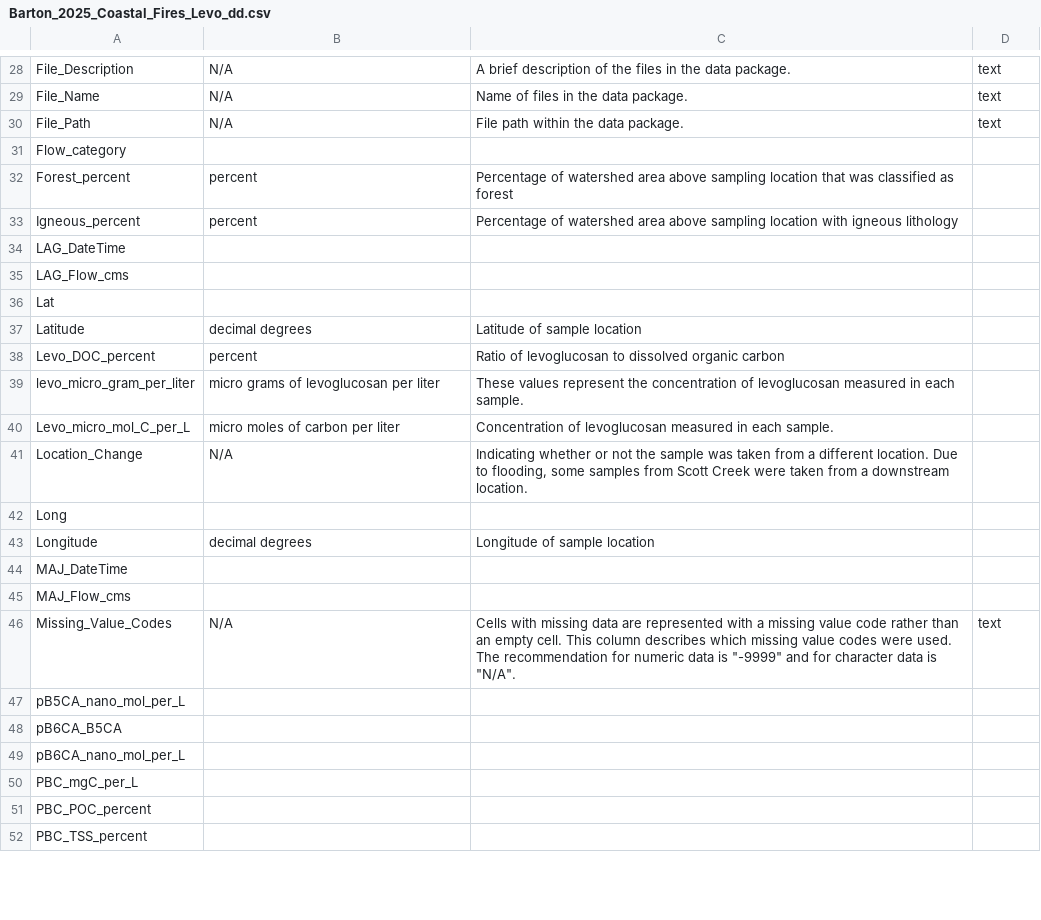
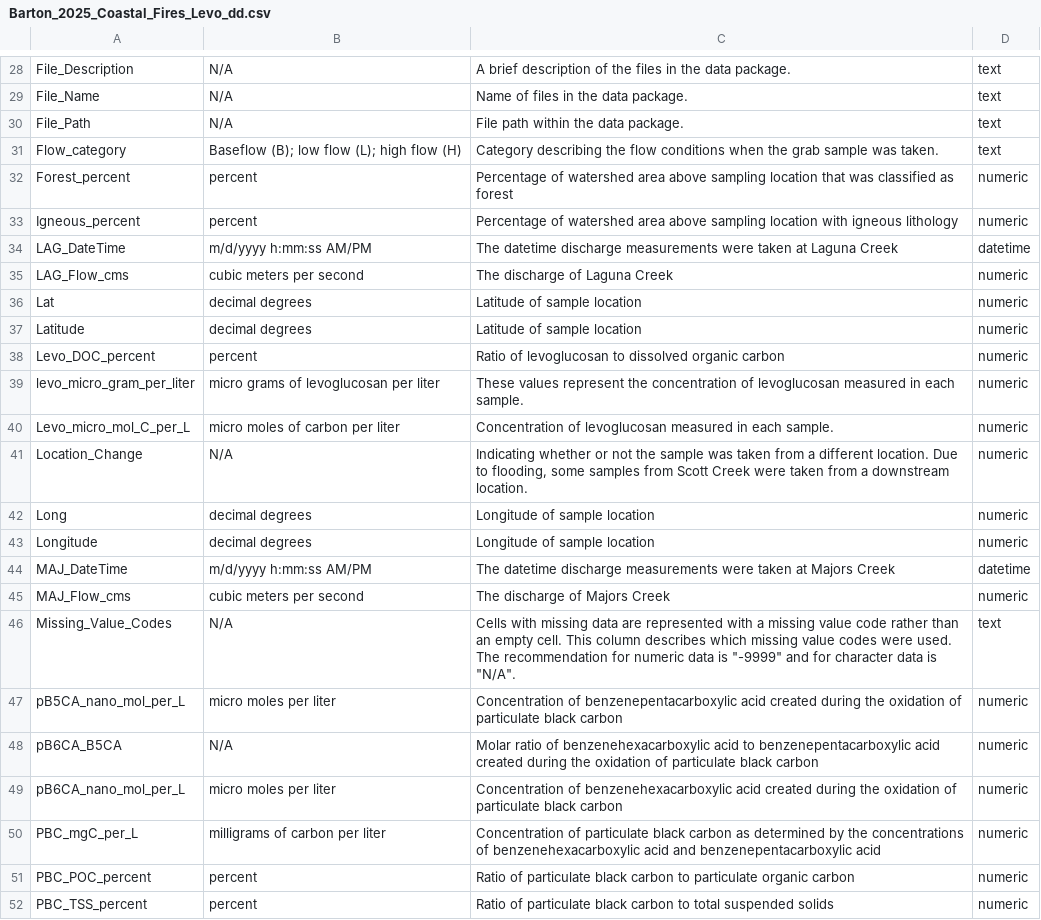
Before and after one commit to rileybbarton/CoastalFiresLevo, a CSV file: Barton_2025_Coastal_Fires_Levo_dd.csv, drawn as a sheet; only a part is shown, gaps mark what is left out; the diff covers the shown part only.

```diff
--- a/Barton_2025_Coastal_Fires_Levo_dd.csv
+++ b/Barton_2025_Coastal_Fires_Levo_dd.csv
@@ -30,23 +30,23 @@ File_Name,N/A,Name of files in the data package.,text
 File_Path,N/A,File path within the data package.,text
-Flow_category,,,
-Forest_percent,percent,Percentage of watershed area above sampling location that was classified as forest,
-Igneous_percent,percent,Percentage of watershed area above sampling location with igneous lithology,
-LAG_DateTime,,,
-LAG_Flow_cms,,,
-Lat,,,
-Latitude,decimal degrees,Latitude of sample location,
-Levo_DOC_percent,percent,Ratio of levoglucosan to dissolved organic carbon,
-levo_micro_gram_per_liter,micro grams of levoglucosan per liter,These values represent the concentration of levoglucosan measured in each sample.,
-Levo_micro_mol_C_per_L,micro moles of carbon per liter,Concentration of levoglucosan measured in each sample.,
-Location_Change,N/A,"Indicating whether or not the sample was taken from a different location. Due to flooding, some samples from Scott Creek were taken from a downstream location.",
-Long,,,
-Longitude,decimal degrees,Longitude of sample location,
-MAJ_DateTime,,,
-MAJ_Flow_cms,,,
+Flow_category,Baseflow (B); low flow (L); high flow (H),Category describing the flow conditions when the grab sample was taken.,text
+Forest_percent,percent,Percentage of watershed area above sampling location that was classified as forest,numeric
+Igneous_percent,percent,Percentage of watershed area above sampling location with igneous lithology,numeric
+LAG_DateTime,m/d/yyyy h:mm:ss AM/PM,The datetime discharge measurements were taken at Laguna Creek,datetime
+LAG_Flow_cms,cubic meters per second,The discharge of Laguna Creek,numeric
+Lat,decimal degrees,Latitude of sample location,numeric
+Latitude,decimal degrees,Latitude of sample location,numeric
+Levo_DOC_percent,percent,Ratio of levoglucosan to dissolved organic carbon,numeric
+levo_micro_gram_per_liter,micro grams of levoglucosan per liter,These values represent the concentration of levoglucosan measured in each sample.,numeric
+Levo_micro_mol_C_per_L,micro moles of carbon per liter,Concentration of levoglucosan measured in each sample.,numeric
+Location_Change,N/A,"Indicating whether or not the sample was taken from a different location. Due to flooding, some samples from Scott Creek were taken from a downstream location.",numeric
+Long,decimal degrees,Longitude of sample location,numeric
+Longitude,decimal degrees,Longitude of sample location,numeric
+MAJ_DateTime,m/d/yyyy h:mm:ss AM/PM,The datetime discharge measurements were taken at Majors Creek,datetime
+MAJ_Flow_cms,cubic meters per second,The discharge of Majors Creek,numeric
 Missing_Value_Codes,N/A,"Cells with missing data are represented with a missing value code rather than an empty cell. This column describes which missing value codes were used. The recommendation for numeric data is ""-9999"" and for character data is ""N/A"".",text
-pB5CA_nano_mol_per_L,,,
-pB6CA_B5CA,,,
-pB6CA_nano_mol_per_L,,,
-PBC_mgC_per_L,,,
-PBC_POC_percent,,,
-PBC_TSS_percent,,,
+pB5CA_nano_mol_per_L,micro moles per liter,Concentration of benzenepentacarboxylic acid created during the oxidation of particulate black carbon,numeric
+pB6CA_B5CA,N/A,Molar ratio of benzenehexacarboxylic acid to benzenepentacarboxylic acid created during the oxidation of particulate black carbon,numeric
+pB6CA_nano_mol_per_L,micro moles per liter,Concentration of benzenehexacarboxylic acid created during the oxidation of particulate black carbon,numeric
+PBC_mgC_per_L,milligrams of carbon per liter,Concentration of particulate black carbon as determined by the concentrations of benzenehexacarboxylic acid and benzenepentacarboxylic acid,numeric
+PBC_POC_percent,percent,Ratio of particulate black carbon to particulate organic carbon,numeric
+PBC_TSS_percent,percent,Ratio of particulate black carbon to total suspended solids,numeric
```
Also changed, not shown: 66 edited cells elsewhere in this file.
